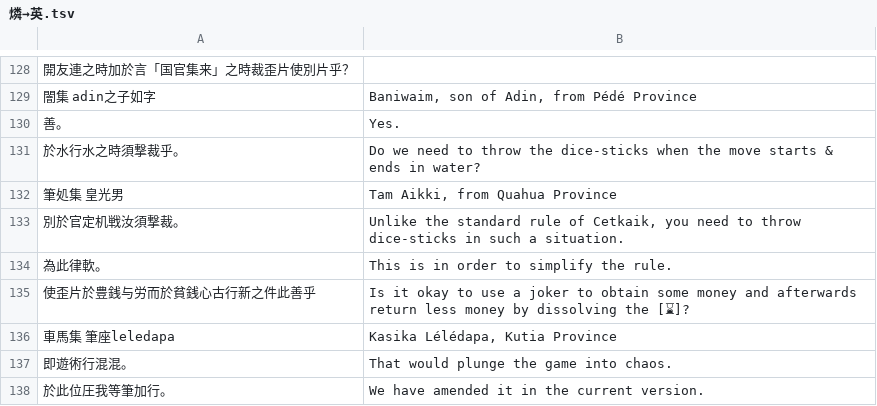
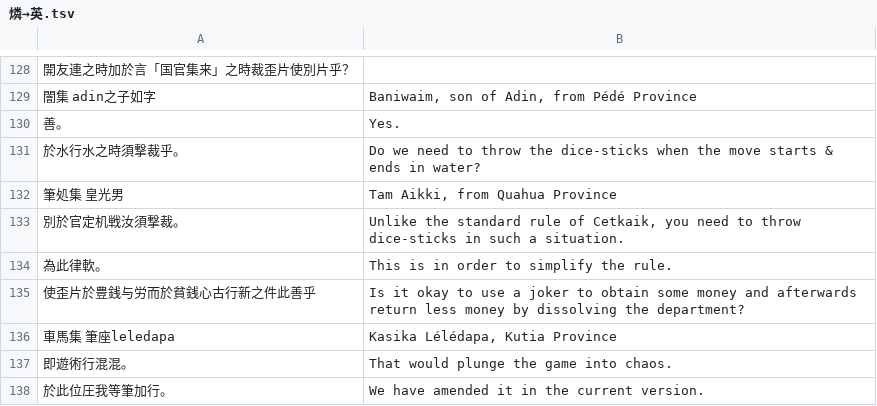
Before and after one commit to yasusho/lanerme_traditional_games, a TSV file: lauzait_cep/燐→英.tsv, drawn as a sheet; only a part is shown, gaps mark what is left out; the diff covers the shown part only.

```diff
--- a/lauzait_cep/燐→英.tsv
+++ b/lauzait_cep/燐→英.tsv
@@ -134,3 +134,3 @@
 為此律軟。	This is in order to simplify the rule.
-使歪片於豊銭与労而於貧銭心古行新之件此善乎	Is it okay to use a joker to obtain some money and afterwards return less money by dissolving the [⌛]?
+使歪片於豊銭与労而於貧銭心古行新之件此善乎	Is it okay to use a joker to obtain some money and afterwards return less money by dissolving the department?
 車馬集 筆座leledapa	Kasika Lélédapa, Kutia Province
```
Also changed, not shown: 26 edited cells elsewhere in this file.
